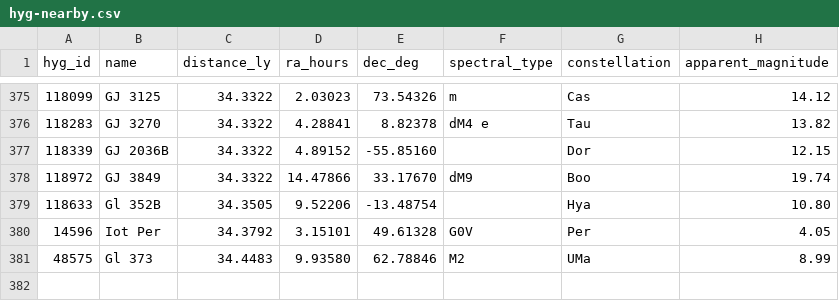
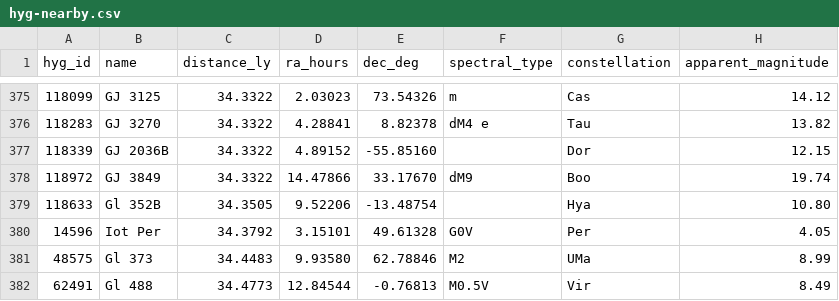
Before and after one commit to NadavShanun-design/hyperspace-sim, a CSV file: data/hyg-nearby.csv, drawn as a sheet; only a part is shown, gaps mark what is left out.

```diff
--- a/data/hyg-nearby.csv
+++ b/data/hyg-nearby.csv
@@ -381 +381,2 @@ hyg_id,name,distance_ly,ra_hours,dec_deg,spectral_type,constellation,apparent_ma
 48575,Gl 373,34.4483,9.93580,62.78846,M2,UMa,8.99
+62491,Gl 488,34.4773,12.84544,-0.76813,M0.5V,Vir,8.49
```
